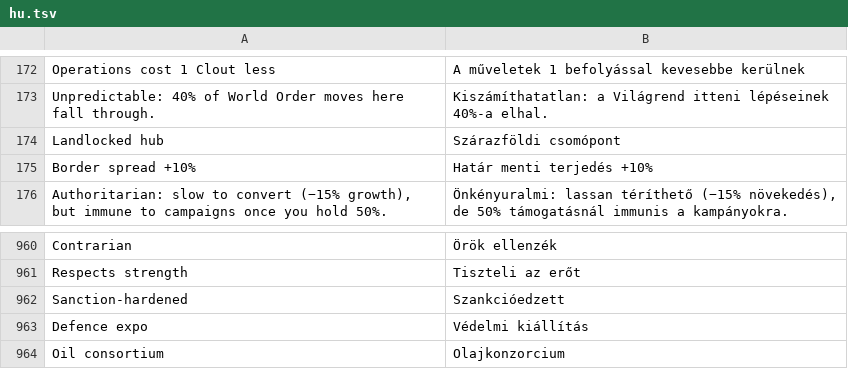
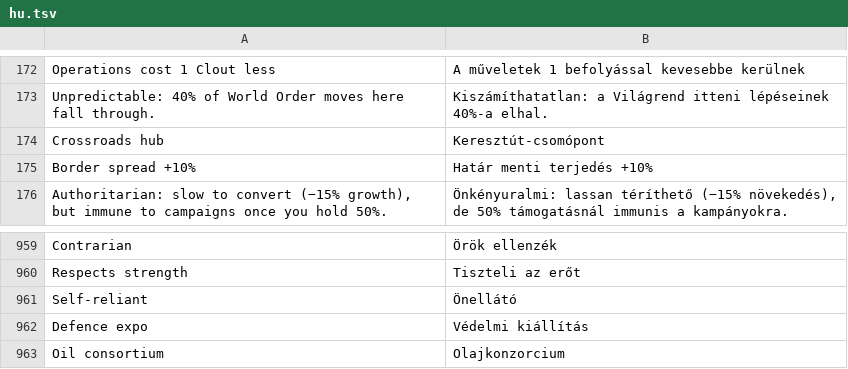
Before and after one commit to gaborwebmoney-art/global-ideology, a TSV file: i18n/hu.tsv, drawn as a sheet; only a part is shown, gaps mark what is left out; removed rows and columns are numbered as before the commit, all else as after; the diff covers the shown part only; the diff names each change by its address in the sheet, - before the commit and + after, or states it on an @@ line.

```diff
--- a/i18n/hu.tsv
+++ b/i18n/hu.tsv
-row 174: Landlocked hub | Szárazföldi csomópont
+row 174: Crossroads hub | Keresztút-csomópont
-row 962: Sanction-hardened | Szankcióedzett
+row 961: Self-reliant | Önellátó
```
Also changed, not shown: 30 added rows, 14 removed rows and 4 edited cells elsewhere in this file, 9 other files.
